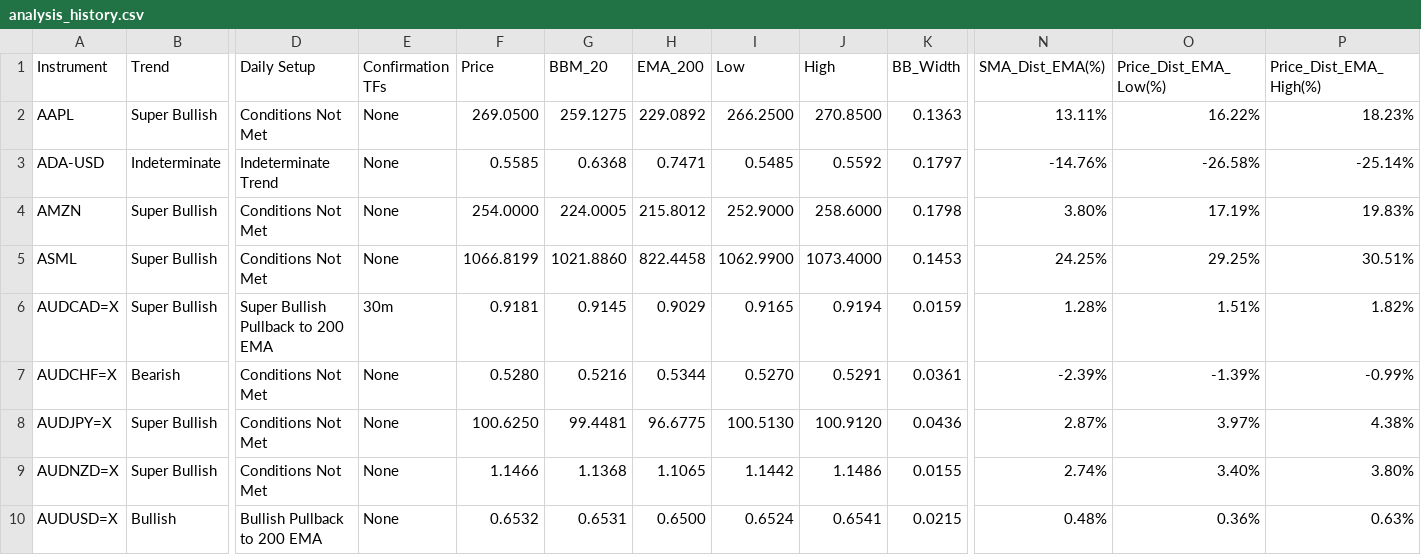
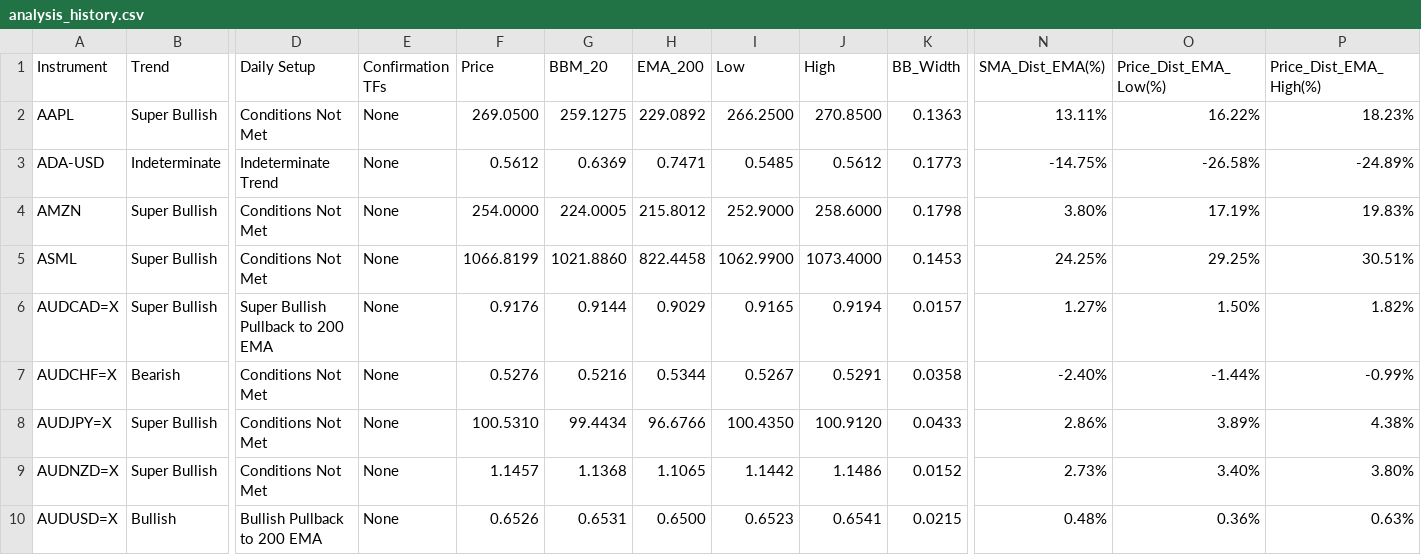
Before and after one commit to leongewv/automated-ticker-analyzer, a CSV file: analysis_history.csv, drawn as a sheet; only a part is shown, gaps mark what is left out; the diff covers the shown part only; the diff names each change by its address in the sheet, - before the commit and + after, or states it on an @@ line.

```diff
--- a/analysis_history.csv
+++ b/analysis_history.csv
-F3 (Price): 0.5585
+F3 (Price): 0.5612
-G3 (BBM_20): 0.6368
+G3 (BBM_20): 0.6369
-J3 (High): 0.5592
+J3 (High): 0.5612
-K3 (BB_Width): 0.1797
+K3 (BB_Width): 0.1773
-N3 (SMA_Dist_EMA(%)): -14.76%
+N3 (SMA_Dist_EMA(%)): -14.75%
-P3 (Price_Dist_EMA_High(%)): -25.14%
+P3 (Price_Dist_EMA_High(%)): -24.89%
-E6 (Confirmation TFs): 30m
+E6 (Confirmation TFs): None
-F6 (Price): 0.9181
+F6 (Price): 0.9176
-G6 (BBM_20): 0.9145
+G6 (BBM_20): 0.9144
-K6 (BB_Width): 0.0159
+K6 (BB_Width): 0.0157
-N6 (SMA_Dist_EMA(%)): 1.28%
+N6 (SMA_Dist_EMA(%)): 1.27%
-O6 (Price_Dist_EMA_Low(%)): 1.51%
+O6 (Price_Dist_EMA_Low(%)): 1.50%
-F7 (Price): 0.5280
+F7 (Price): 0.5276
-I7 (Low): 0.5270
+I7 (Low): 0.5267
-K7 (BB_Width): 0.0361
+K7 (BB_Width): 0.0358
-N7 (SMA_Dist_EMA(%)): -2.39%
+N7 (SMA_Dist_EMA(%)): -2.40%
-O7 (Price_Dist_EMA_Low(%)): -1.39%
+O7 (Price_Dist_EMA_Low(%)): -1.44%
-F8 (Price): 100.6250
+F8 (Price): 100.5310
-G8 (BBM_20): 99.4481
+G8 (BBM_20): 99.4434
-H8 (EMA_200): 96.6775
+H8 (EMA_200): 96.6766
-I8 (Low): 100.5130
+I8 (Low): 100.4350
-K8 (BB_Width): 0.0436
+K8 (BB_Width): 0.0433
-N8 (SMA_Dist_EMA(%)): 2.87%
+N8 (SMA_Dist_EMA(%)): 2.86%
-O8 (Price_Dist_EMA_Low(%)): 3.97%
+O8 (Price_Dist_EMA_Low(%)): 3.89%
-F9 (Price): 1.1466
+F9 (Price): 1.1457
-K9 (BB_Width): 0.0155
+K9 (BB_Width): 0.0152
-N9 (SMA_Dist_EMA(%)): 2.74%
+N9 (SMA_Dist_EMA(%)): 2.73%
-F10 (Price): 0.6532
+F10 (Price): 0.6526
-I10 (Low): 0.6524
+I10 (Low): 0.6523
```
Also changed, not shown: 116 edited cells elsewhere in this file.
